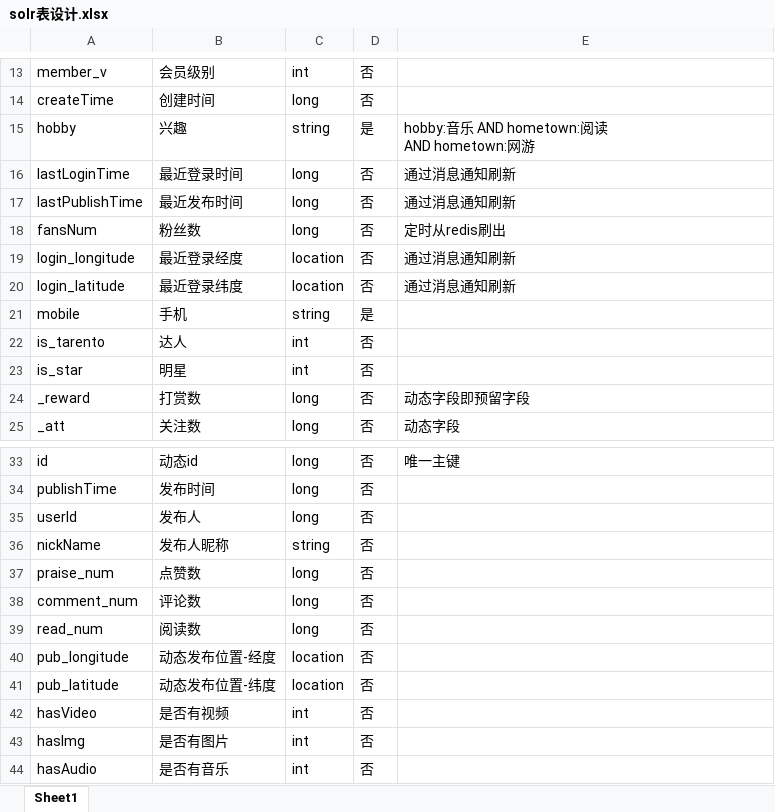
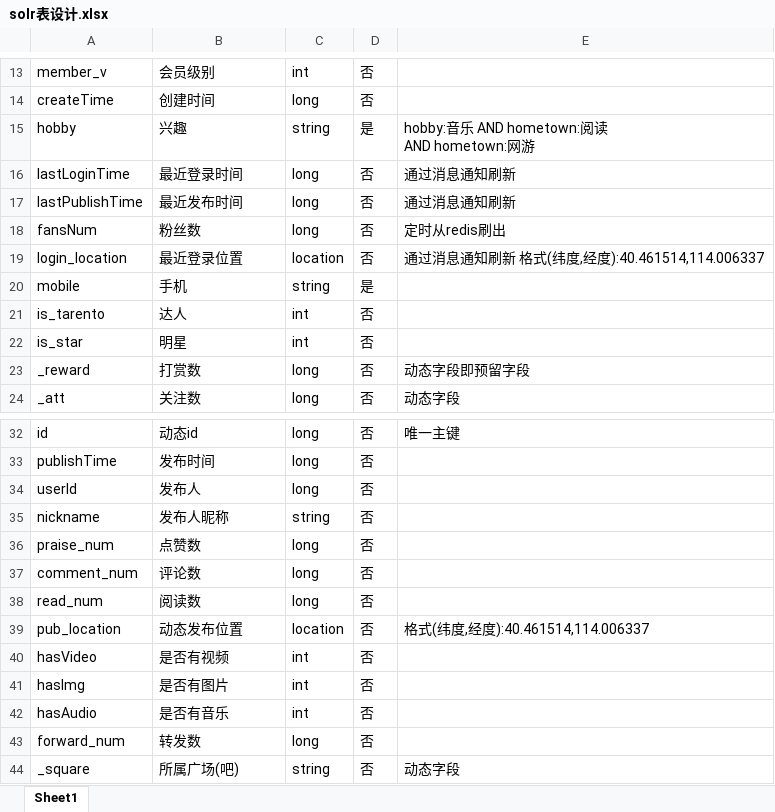
Before and after one commit to huanganrang/bshoot, an Excel workbook: doc/solr表设计.xlsx, sheet Sheet1, drawn as a sheet; only a part is shown, gaps mark what is left out; the shorter side is filled out with more unchanged rows; values as stored, in another font and other column widths than the file's, no borders; removed rows and columns are numbered as before the commit, all else as after; the diff names each change by its address in the sheet, - before the commit and + after, or states it on an @@ line.

Commit message:
solr表设计

```diff
--- a/doc/solr表设计.xlsx (sheet Sheet1)
+++ b/doc/solr表设计.xlsx (sheet Sheet1)
-A19: login_longitude
+A19: login_location
-B19: 最近登录经度
+B19: 最近登录位置
-E19: 通过消息通知刷新
+E19: 通过消息通知刷新 格式(纬度,经度):40.461514,114.006337
-row 20: login_latitude | 最近登录纬度 | location | 否 | 通过消息通知刷新
-A35: nickName
+A35: nickname
-A39: pub_longitude
+A39: pub_location
-B39: 动态发布位置-经度
+B39: 动态发布位置
-E39: (empty)
+E39: 格式(纬度,经度):40.461514,114.006337
-row 41: pub_latitude | 动态发布位置-纬度 | location | 否
```
